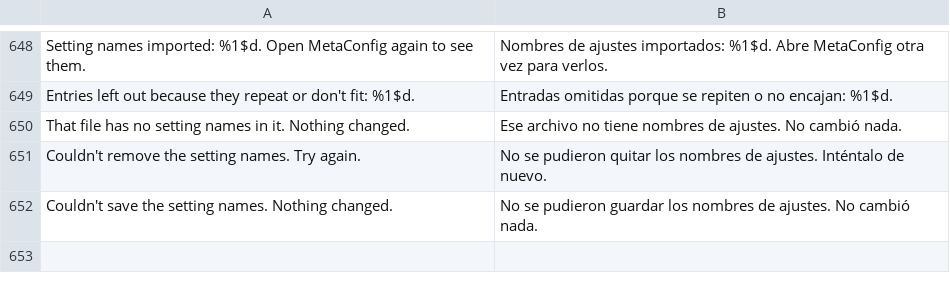
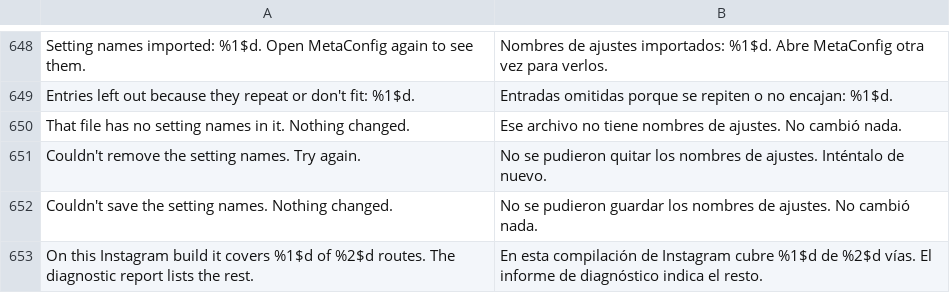
Before and after one commit to SysAdminDoc/HushGram, a TSV file: extensions/shared/library/src/main/l10n/es.tsv, drawn as a sheet; only a part is shown, gaps mark what is left out.

```diff
--- a/extensions/shared/library/src/main/l10n/es.tsv
+++ b/extensions/shared/library/src/main/l10n/es.tsv
@@ -652 +652,2 @@ Couldn't remove the setting names. Try again.	No se pudieron quitar los nombres
 Couldn't save the setting names. Nothing changed.	No se pudieron guardar los nombres de ajustes. No cambió nada.
+On this Instagram build it covers %1$d of %2$d routes. The diagnostic report lists the rest.	En esta compilación de Instagram cubre %1$d de %2$d vías. El informe de diagnóstico indica el resto.
```
Also changed, not shown: extensions/shared/library/src/main/l10n/de.tsv, extensions/shared/library/src/main/l10n/in.tsv, 13 other files.
